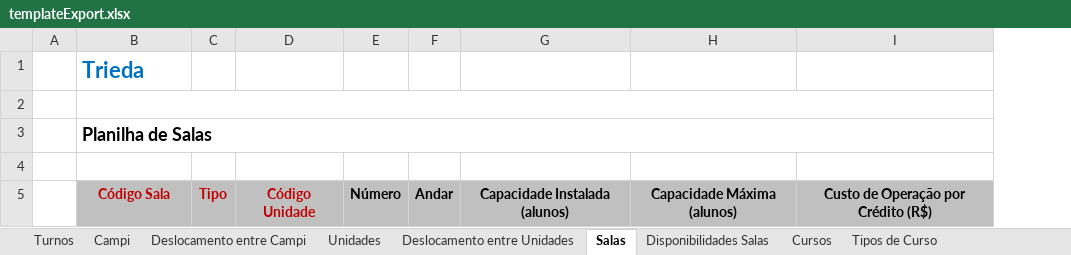
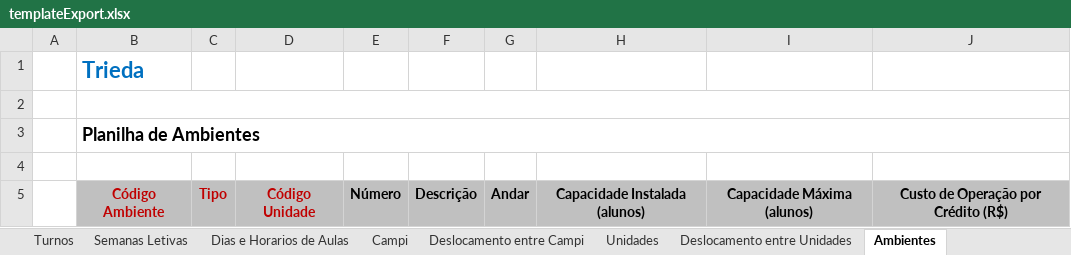
Before and after one commit to VillzVic/Trieda, an Excel workbook: code/client/web/src/main/resources/templateExport.xlsx, sheet Ambientes, drawn as a sheet; values as stored, in another font and other column widths than the file's, no borders; the diff names each change by its address in the sheet, - before the commit and + after, or states it on an @@ line.

Commit message:
Atualizando template com as modificações (Sala virou ambiente e Curriculo virou Matriz Curricular)

```diff
--- a/code/client/web/src/main/resources/templateExport.xlsx (sheet Ambientes)
+++ b/code/client/web/src/main/resources/templateExport.xlsx (sheet Ambientes)
-sheet tab: Salas
+sheet tab: Ambientes
+sheet tab: Semanas Letivas
+sheet tab: Dias e Horarios de Aulas
+column F, row 5: Descrição
-B3: Planilha de Salas
+B3: Planilha de Ambientes
-B5: Código Sala
+B5: Código Ambiente
```
Also changed, not shown: sheet Disciplinas-Ambientes, sheet Matrizes Curriculares, sheet Relatorio Visao Ambiente, sheet Deslocamento entre Campi, sheet Disponibilidades Ambientes, other sheet tabs, charts or pictures, 1 other file.
